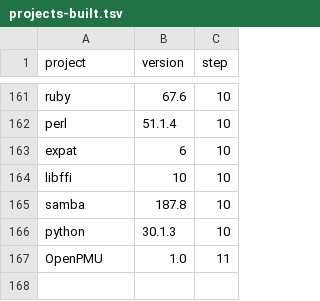
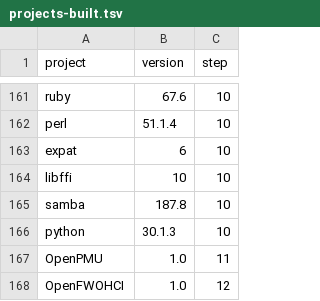
Before and after one commit to nyg/PowerDarwin, a TSV file: docs/projects-built.tsv, drawn as a sheet; only a part is shown, gaps mark what is left out.

Commit message:
feat: add OpenFWOHCI, an open link driver for the iMac G5's FireWire controller (#11)

```diff
--- a/docs/projects-built.tsv
+++ b/docs/projects-built.tsv
@@ -167 +167,2 @@ python	30.1.3	10
 OpenPMU	1.0	11
+OpenFWOHCI	1.0	12
```
Also changed, not shown: 25 other files.
